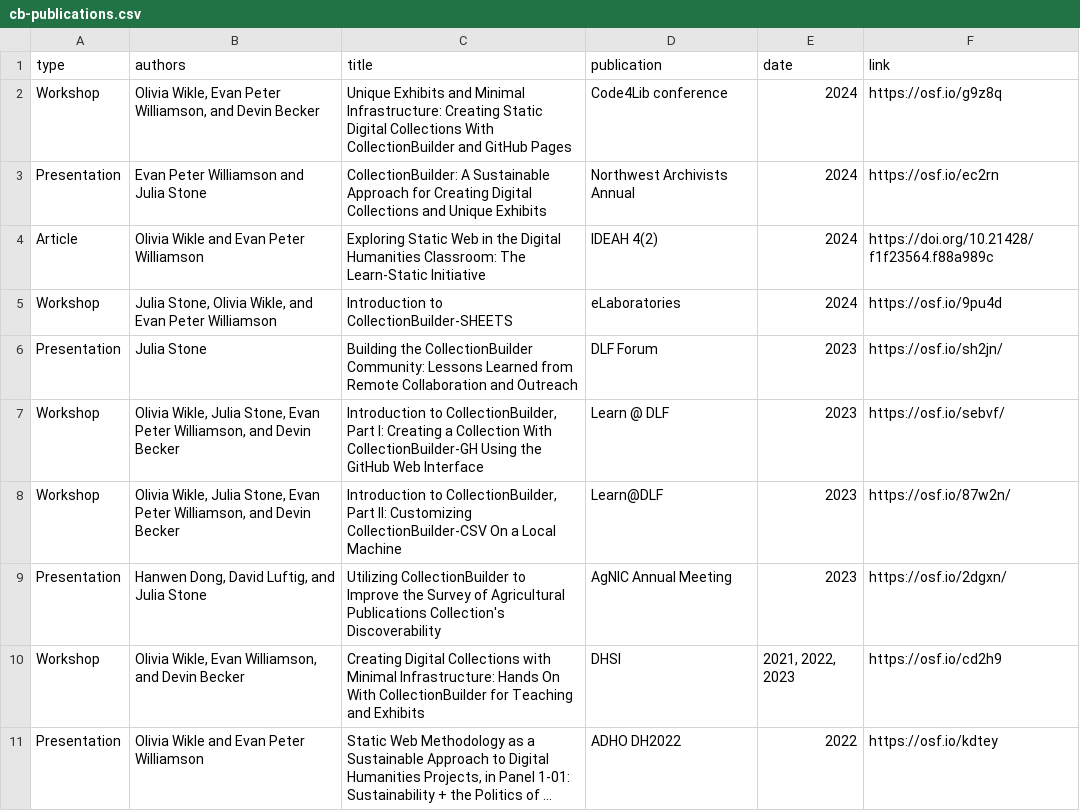
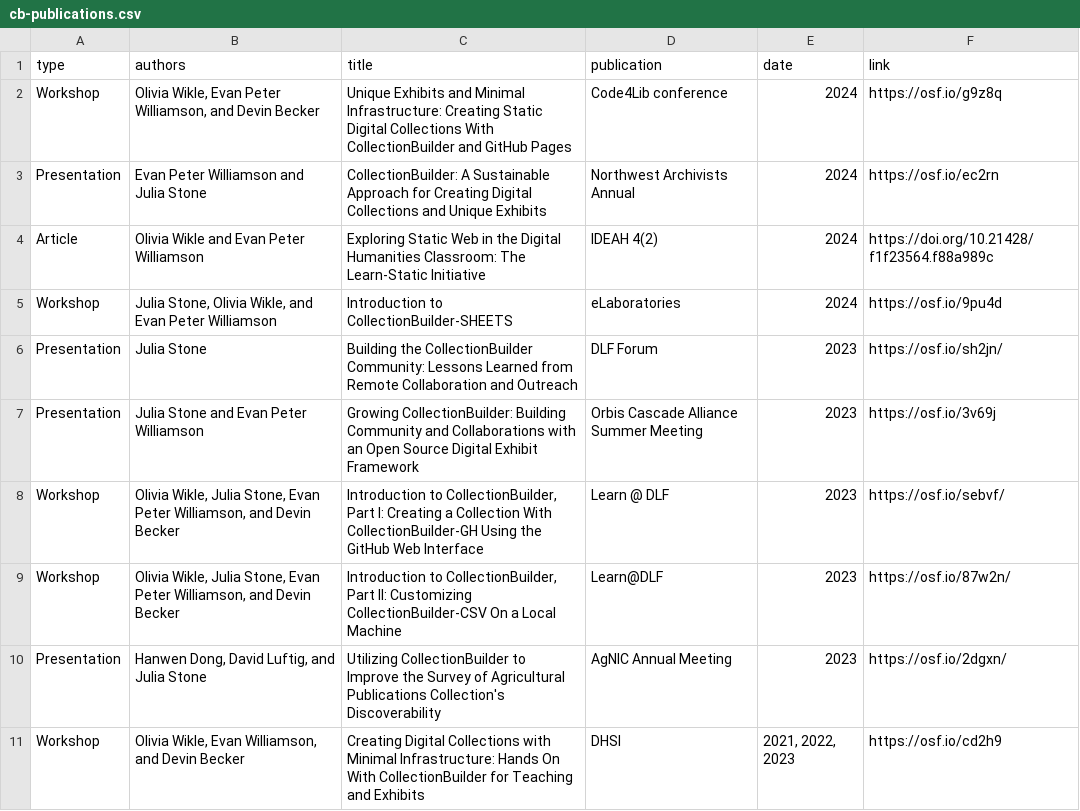
Before and after one commit to CollectionBuilder/collectionbuilder.github.io, a CSV file: _data/cb-publications.csv, drawn as a sheet; only a part is shown; the shorter side is filled out with more unchanged rows; long unchanged cells end in …; the diff names each change by its address in the sheet, - before the commit and + after, or states it on an @@ line.

Commit message:
pub update

```diff
--- a/_data/cb-publications.csv
+++ b/_data/cb-publications.csv
+row 7: Presentation | Julia Stone and Evan Peter Williamson | Growing CollectionBuilder: Building Community and Collaborations with an Open Source Digital Exhibit Framework | Orbis Cascade Alliance Summer Meeting | 2023 | https://osf.io/3v69j
```
